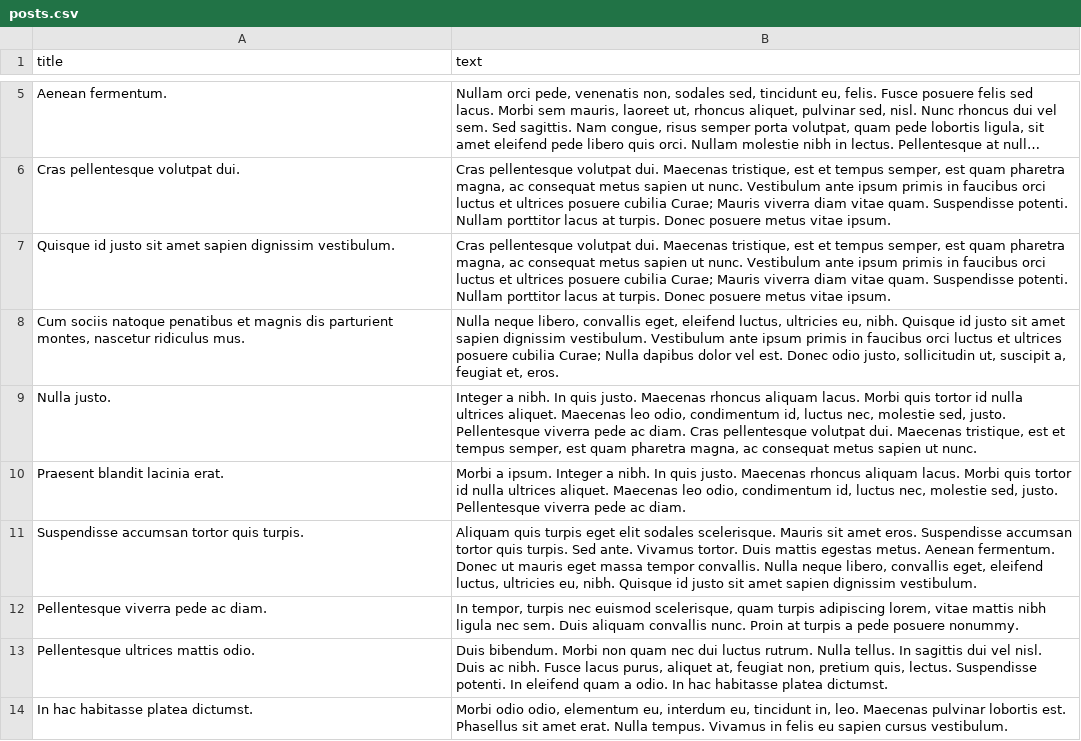
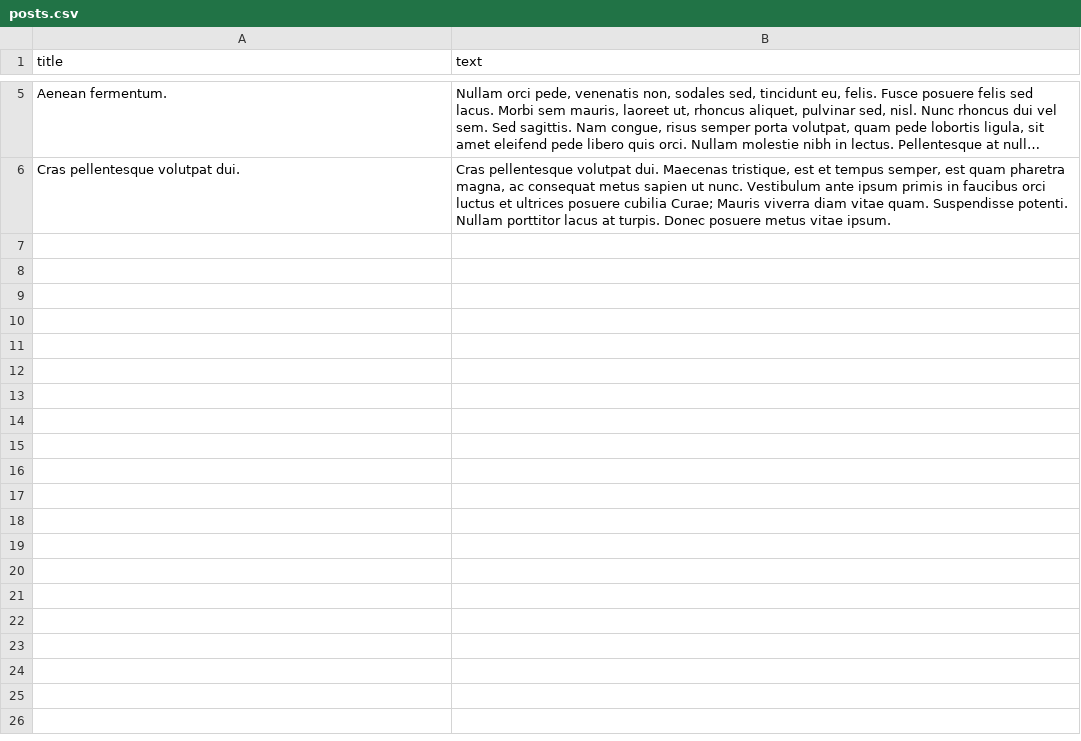
Before and after one commit to absence23/spring-security-rest-example, a CSV file: src/main/resources/liquibase/posts.csv, drawn as a sheet; only a part is shown, gaps mark what is left out; long unchanged cells end in …; the diff covers the shown part only; the diff names each change by its address in the sheet, - before the commit and + after, or states it on an @@ line.

```diff
--- a/src/main/resources/liquibase/posts.csv
+++ b/src/main/resources/liquibase/posts.csv
-row 7: Quisque id justo sit amet sapien dignissim vestibulum. | Cras pellentesque volutpat dui. Maecenas tristique, est et tempus semper, est quam pharetra magna, ac consequat metus sapien ut nunc. Vestibulum ante ipsum primis in faucibus orci luctus et ultrices posuere cubilia Curae; Mauris viverra diam vitae quam. Suspendisse potenti. Nullam porttitor lacus at turpis. Donec posuere metus vitae ipsum.
-row 8: Cum sociis natoque penatibus et magnis dis parturient montes, nascetur ridiculus mus. | Nulla neque libero, convallis eget, eleifend luctus, ultricies eu, nibh. Quisque id justo sit amet sapien dignissim vestibulum. Vestibulum ante ipsum primis in faucibus orci luctus et ultrices posuere cubilia Curae; Nulla dapibus dolor vel est. Donec odio justo, sollicitudin ut, suscipit a, feugiat et, eros.
-row 9: Nulla justo. | Integer a nibh. In quis justo. Maecenas rhoncus aliquam lacus. Morbi quis tortor id nulla ultrices aliquet. Maecenas leo odio, condimentum id, luctus nec, molestie sed, justo. Pellentesque viverra pede ac diam. Cras pellentesque volutpat dui. Maecenas tristique, est et tempus semper, est quam pharetra magna, ac consequat metus sapien ut nunc.
-row 10: Praesent blandit lacinia erat. | Morbi a ipsum. Integer a nibh. In quis justo. Maecenas rhoncus aliquam lacus. Morbi quis tortor id nulla ultrices aliquet. Maecenas leo odio, condimentum id, luctus nec, molestie sed, justo. Pellentesque viverra pede ac diam.
-row 11: Suspendisse accumsan tortor quis turpis. | Aliquam quis turpis eget elit sodales scelerisque. Mauris sit amet eros. Suspendisse accumsan tortor quis turpis. Sed ante. Vivamus tortor. Duis mattis egestas metus. Aenean fermentum. Donec ut mauris eget massa tempor convallis. Nulla neque libero, convallis eget, eleifend luctus, ultricies eu, nibh. Quisque id justo sit amet sapien dignissim vestibulum.
-row 12: Pellentesque viverra pede ac diam. | In tempor, turpis nec euismod scelerisque, quam turpis adipiscing lorem, vitae mattis nibh ligula nec sem. Duis aliquam convallis nunc. Proin at turpis a pede posuere nonummy.
-row 13: Pellentesque ultrices mattis odio. | Duis bibendum. Morbi non quam nec dui luctus rutrum. Nulla tellus. In sagittis dui vel nisl. Duis ac nibh. Fusce lacus purus, aliquet at, feugiat non, pretium quis, lectus. Suspendisse potenti. In eleifend quam a odio. In hac habitasse platea dictumst.
-row 14: In hac habitasse platea dictumst. | Morbi odio odio, elementum eu, interdum eu, tincidunt in, leo. Maecenas pulvinar lobortis est. Phasellus sit amet erat. Nulla tempus. Vivamus in felis eu sapien cursus vestibulum.
```
Also changed, not shown: 7 removed rows elsewhere in this file, 21 other files.
